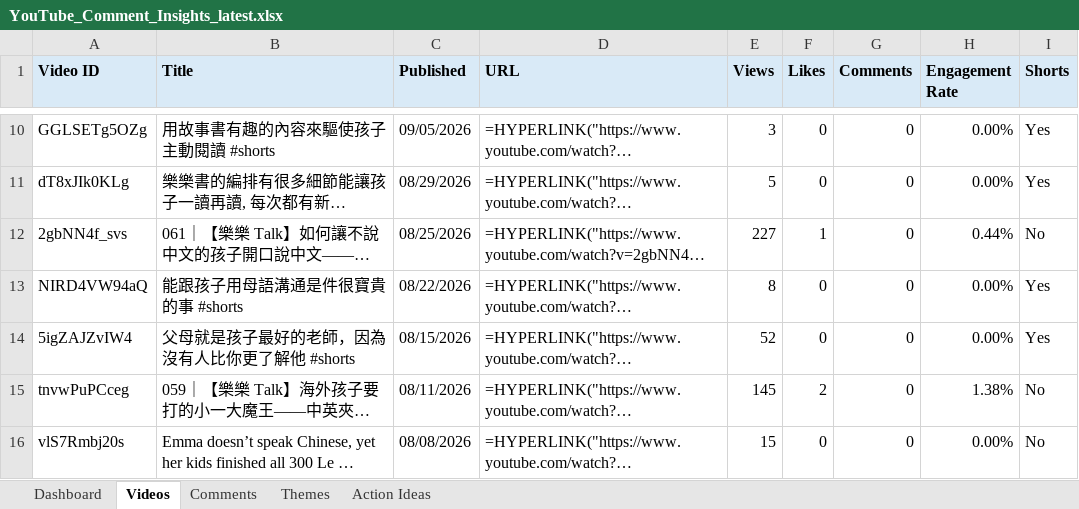
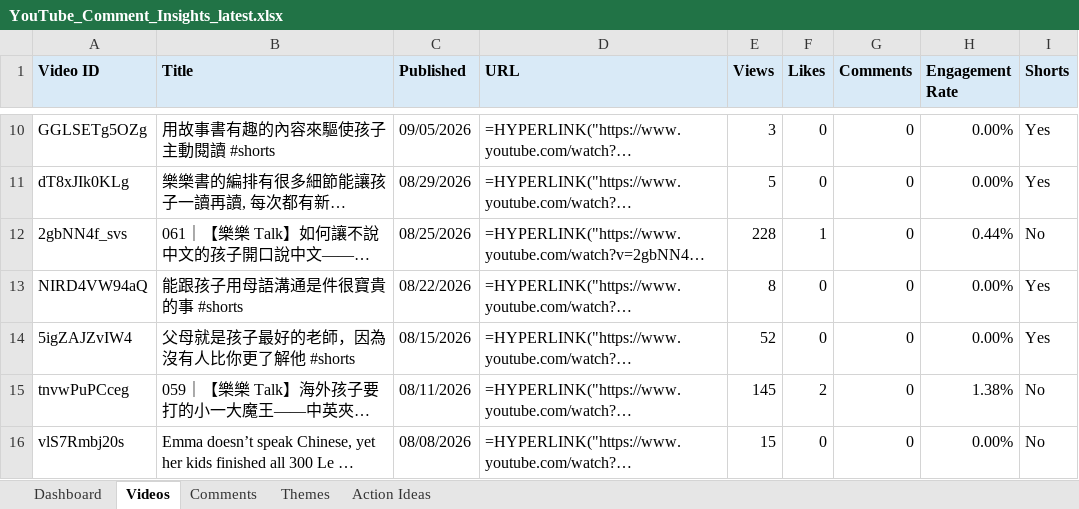
Before and after one commit to lelereaders/lele-youtube-dashboard, an Excel workbook: youtube_reports/YouTube_Comment_Insights_latest.xlsx, sheet Videos, drawn as a sheet; only a part is shown, gaps mark what is left out; long unchanged cells end in …; values as stored, in another font and other column widths than the file's, no borders; formulas without a stored value are shown as written; the diff covers the shown part only; the diff names each change by its address in the sheet, - before the commit and + after, or states it on an @@ line.

```diff
--- a/youtube_reports/YouTube_Comment_Insights_latest.xlsx (sheet Videos)
+++ b/youtube_reports/YouTube_Comment_Insights_latest.xlsx (sheet Videos)
-E12 (Views): 227
+E12 (Views): 228
```
Also changed, not shown: 13 edited cells elsewhere in this sheet, sheet Dashboard, 1 other file.
